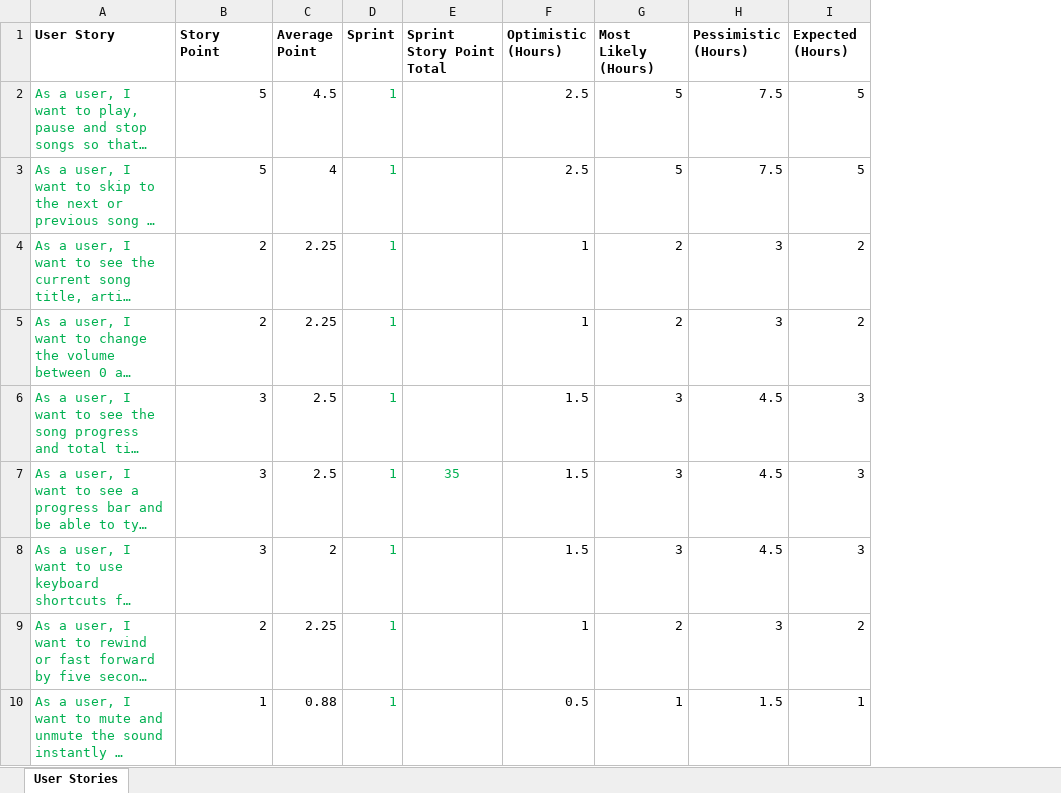
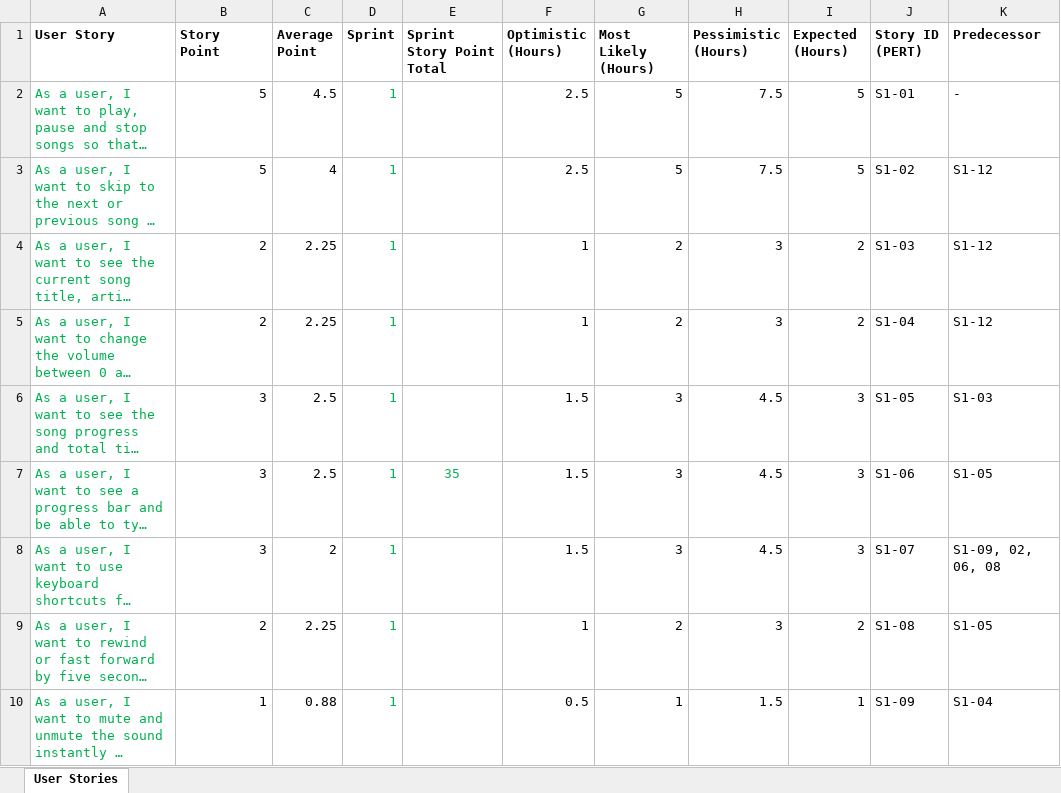
Before and after one commit to neelpatkar007/CO3095-Group-16-Music-Player-Application, an Excel workbook: Evidence/PP/user_stories.xlsx, sheet User Stories, drawn as a sheet; only a part is shown; long unchanged cells end in …; values as stored, in another font and other column widths than the file's, no borders; the diff names each change by its address in the sheet, - before the commit and + after, or states it on an @@ line.

Commit message:
Added Pert Values to user_stories.xlsx and PERT diagram to PP directory.

```diff
--- a/Evidence/PP/user_stories.xlsx (sheet User Stories)
+++ b/Evidence/PP/user_stories.xlsx (sheet User Stories)
+column J (Story ID (PERT)), rows 2-10: S1-01 | S1-02 | S1-03 | S1-04 | S1-05 | S1-06 | S1-07 | S1-08 | S1-09
+column K (Predecessor), rows 2-10: - | S1-12 | S1-12 | S1-12 | S1-03 | S1-05 | S1-09, 02, 06, 08 | S1-05 | S1-04
```
Also changed, not shown: 1 other file.
